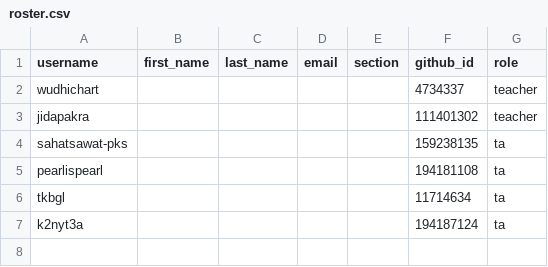
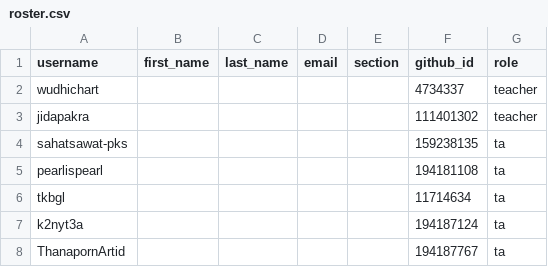
Before and after one commit to MUICT-Class/classroom50, a CSV file: 691-itcs258/roster.csv, drawn as a sheet.

Commit message:
[Classroom 50] Sync 1 member into roster: 691-itcs258

```diff
--- a/691-itcs258/roster.csv
+++ b/691-itcs258/roster.csv
@@ -7 +7,2 @@ tkbgl,,,,,11714634,ta
 k2nyt3a,,,,,194187124,ta
+ThanapornArtid,,,,,194187767,ta
```
